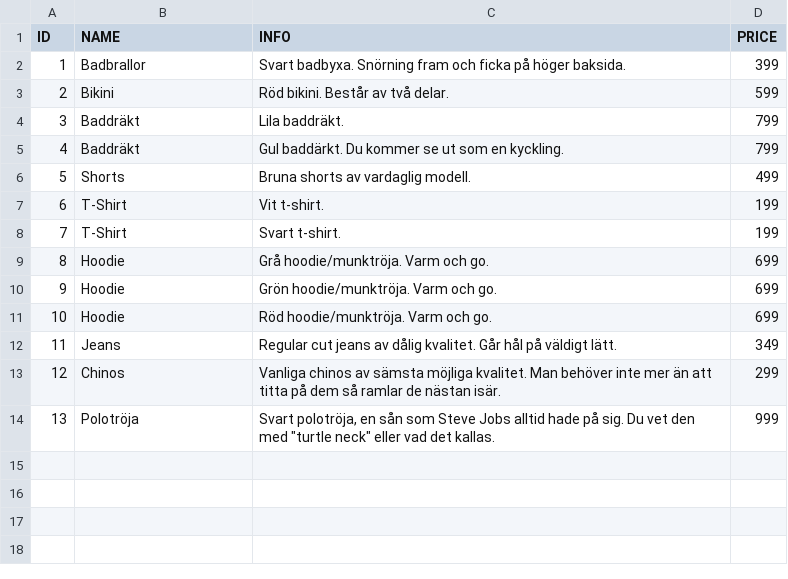
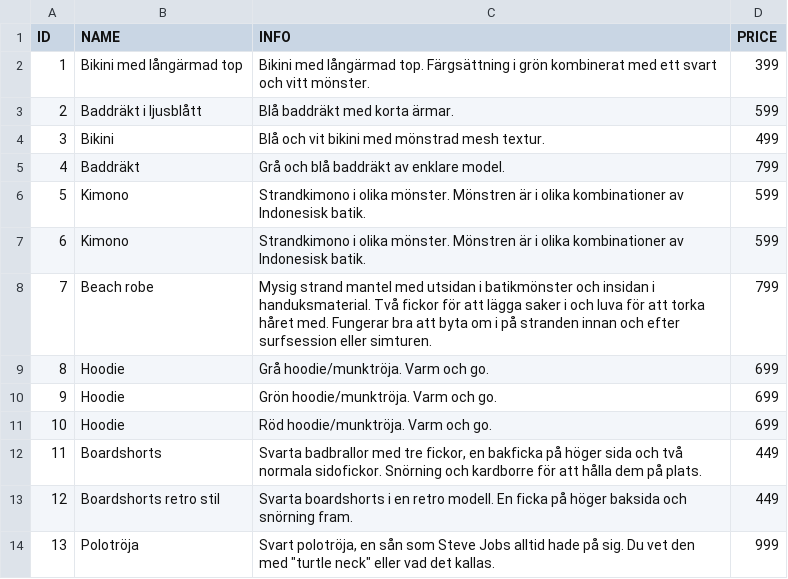
Before and after one commit to DMoest/d-base, a CSV file: kmom06/eshop2/sql/eshop/eshop - products.csv, drawn as a sheet.

Commit message:
Kmom06 - Eshop2 built cleaner tables to print data into for the commandline inteface. Edit of data in CSV-files. Built support for adding & removing categories/types on products, functionality works on create and update. New backup.sql including stored procedures and triggers. Updated reset_eshop.bash script to also support the better way to backup the database.

```diff
--- a/kmom06/eshop2/sql/eshop/eshop - products.csv
+++ b/kmom06/eshop2/sql/eshop/eshop - products.csv
@@ -1,9 +1,9 @@
 ID,NAME,INFO,PRICE
-1,Badbrallor,Svart badbyxa. Snörning fram och ficka på höger baksida.,399
-2,Bikini,Röd bikini. Består av två delar.,599
-3,Baddräkt,Lila baddräkt.,799
-4,Baddräkt,Gul baddärkt. Du kommer se ut som en kyckling.,799
-5,Shorts,Bruna shorts av vardaglig modell.,499
-6,T-Shirt,Vit t-shirt.,199
-7,T-Shirt,Svart t-shirt.,199
+1,Bikini med långärmad top,Bikini med långärmad top. Färgsättning i grön kombinerat med ett svart och vitt mönster.,399
+2,Baddräkt i ljusblått,Blå baddräkt med korta ärmar.,599
+3,Bikini,Blå och vit bikini med mönstrad mesh textur. ,499
+4,Baddräkt,Grå och blå baddräkt av enklare model.,799
+5,Kimono,Strandkimono i olika mönster. Mönstren är i olika kombinationer av Indonesisk batik.,599
+6,Kimono,Strandkimono i olika mönster. Mönstren är i olika kombinationer av Indonesisk batik.,599
+7,Beach robe,Mysig strand mantel med utsidan i batikmönster och insidan i handuksmaterial. Två fickor för att lägga saker i och luva för att torka håret med. Fungerar bra att byta om i på stranden innan och efter surfsession eller simturen.,799
 8,Hoodie,Grå hoodie/munktröja. Varm och go.,699
@@ -11,4 +11,4 @@ ID,NAME,INFO,PRICE
 10,Hoodie,Röd hoodie/munktröja. Varm och go.,699
-11,Jeans,Regular cut jeans av dålig kvalitet. Går hål på väldigt lätt.,349
-12,Chinos,Vanliga chinos av sämsta möjliga kvalitet. Man behöver inte mer än att titta på dem så ramlar de nästan isär.,299
+11,Boardshorts,"Svarta badbrallor med tre fickor, en bakficka på höger sida och två normala sidofickor. Snörning och kardborre för att hålla dem på plats.",449
+12,Boardshorts retro stil,Svarta boardshorts i en retro modell. En ficka på höger baksida och snörning fram.,449
 13,Polotröja,"Svart polotröja, en sån som Steve Jobs alltid hade på sig. Du vet den med ""turtle neck"" eller vad det kallas.",999
```
Also changed, not shown: kmom06/eshop2/sql/eshop/eshop - categories.csv, kmom06/eshop2/sql/eshop/eshop - inventory.csv, 14 other files.
